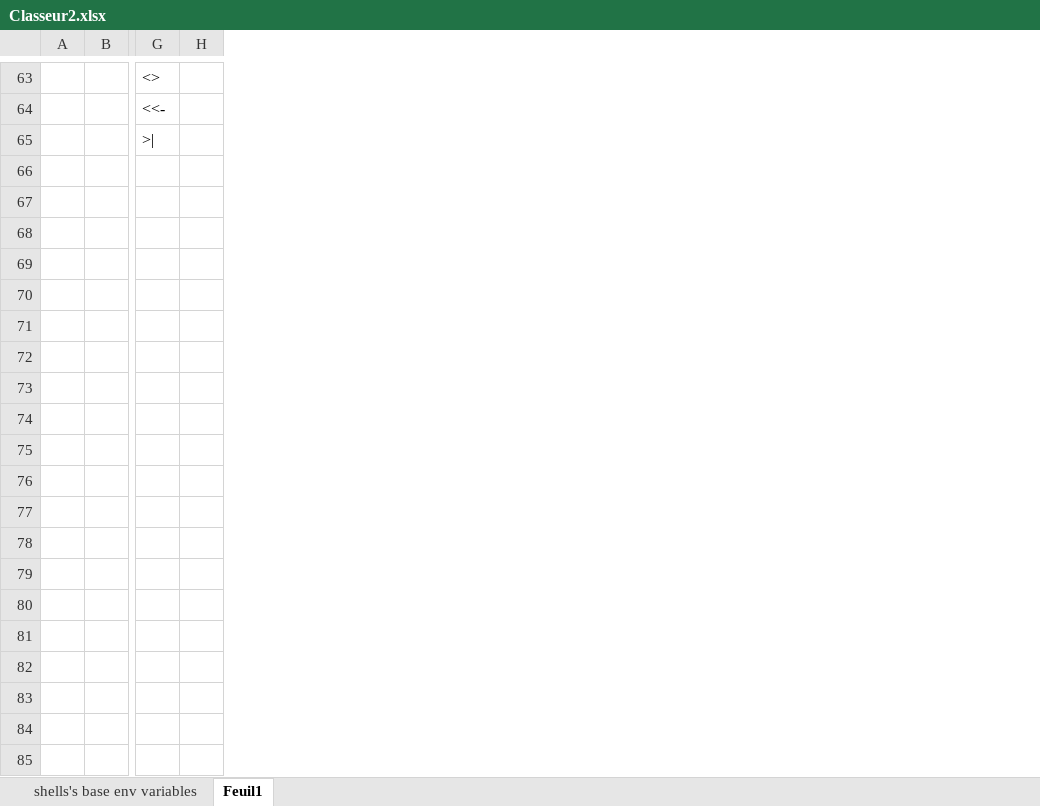
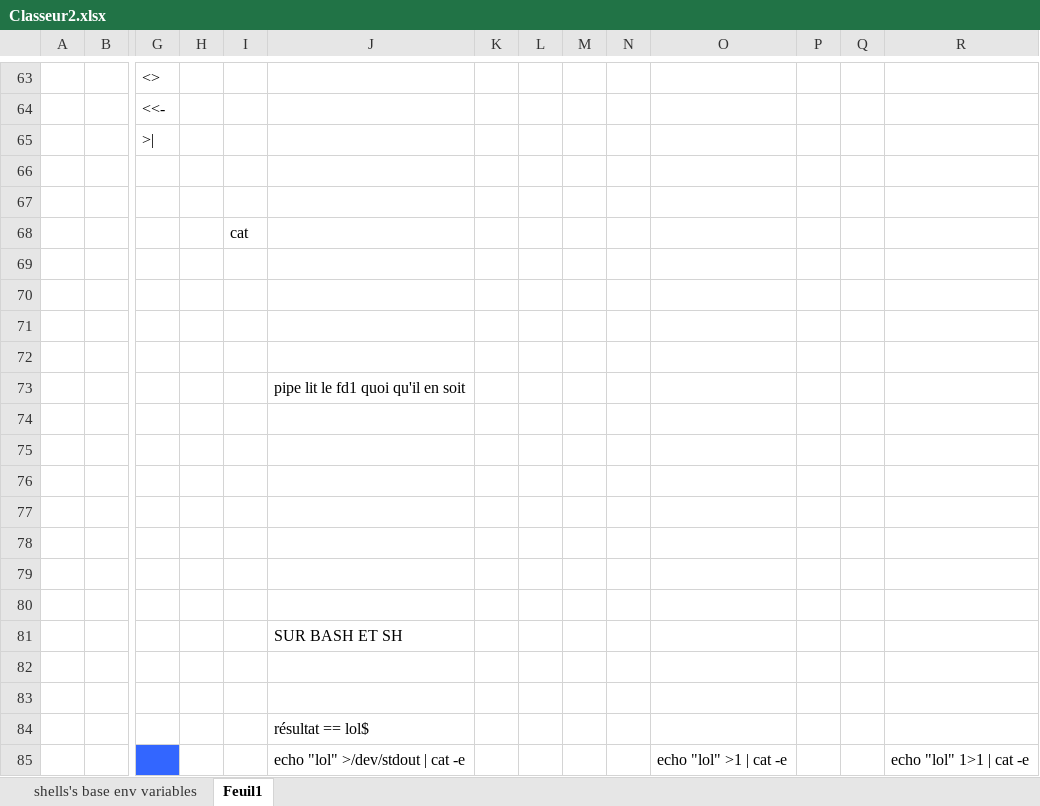
Before and after one commit to Ngoguey42/proj08_unix_sh, an Excel workbook: Classeur2.xlsx, sheet Feuil1, drawn as a sheet; only a part is shown, gaps mark what is left out; values as stored, in another font and other column widths than the file's, no borders; rows hold the shown columns only; the diff covers the shown part only; the diff names each change by its address in the sheet, - before the commit and + after, or states it on an @@ line.

```diff
--- a/Classeur2.xlsx (sheet Feuil1)
+++ b/Classeur2.xlsx (sheet Feuil1)
+column I, empty
+column J, empty
+column K, empty
+column L, empty
+column M, empty
+column N, empty
+column O, empty
+column P, empty
+column Q, empty
+column R, empty
+row 66: (empty)
+row 67: (empty)
+row 68:  |  |  |  | cat
+row 69: (empty)
+row 70: (empty)
+row 71: (empty)
+row 72: (empty)
+row 73:  |  |  |  |  | pipe lit le fd1 quoi qu'il en soit
+row 74: (empty)
+row 75: (empty)
+row 76: (empty)
+row 77: (empty)
+row 78: (empty)
+row 79: (empty)
+row 80: (empty)
+row 81:  |  |  |  |  | SUR BASH ET SH
+row 82: (empty)
+row 83: (empty)
+row 84:  |  |  |  |  | résultat == lol$
+row 85:  |  |  |  |  | echo "lol" >/dev/stdout | cat -e |  |  |  |  | echo "lol" >1 | cat -e |  |  | echo "lol" 1>1 | cat -e
```
Also changed, not shown: 27 added rows elsewhere in this sheet, 5 other files.
